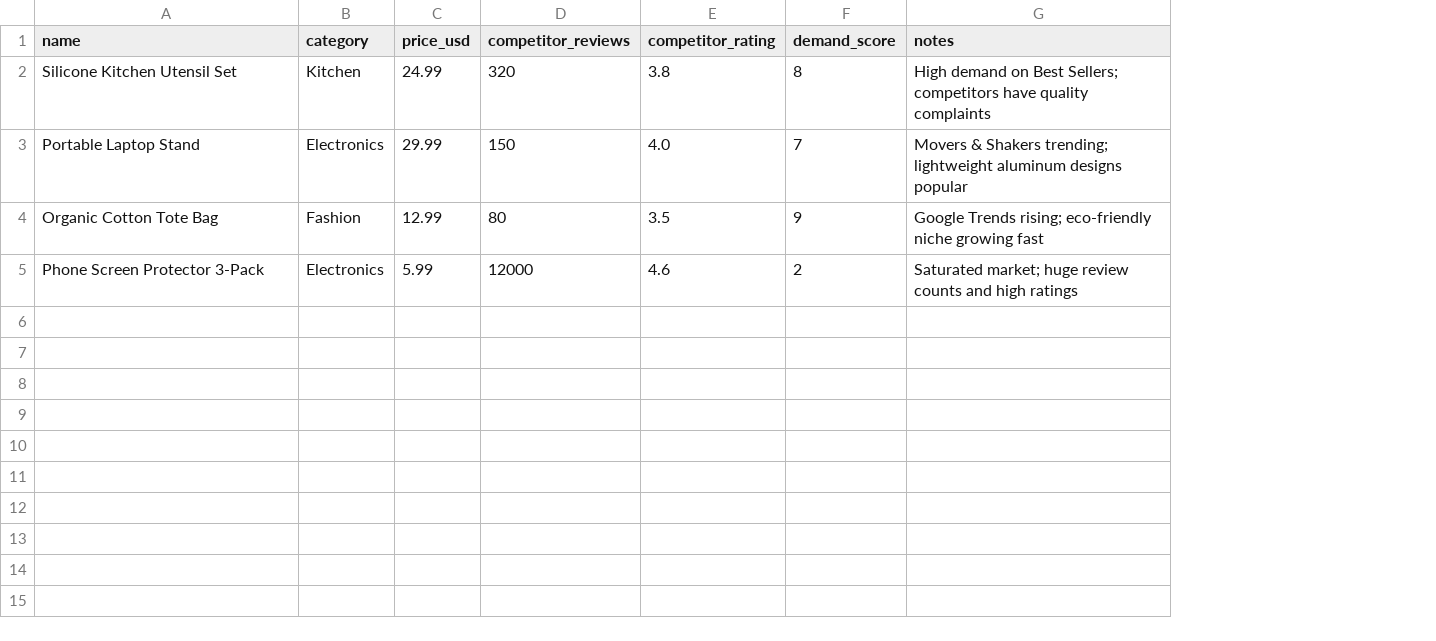
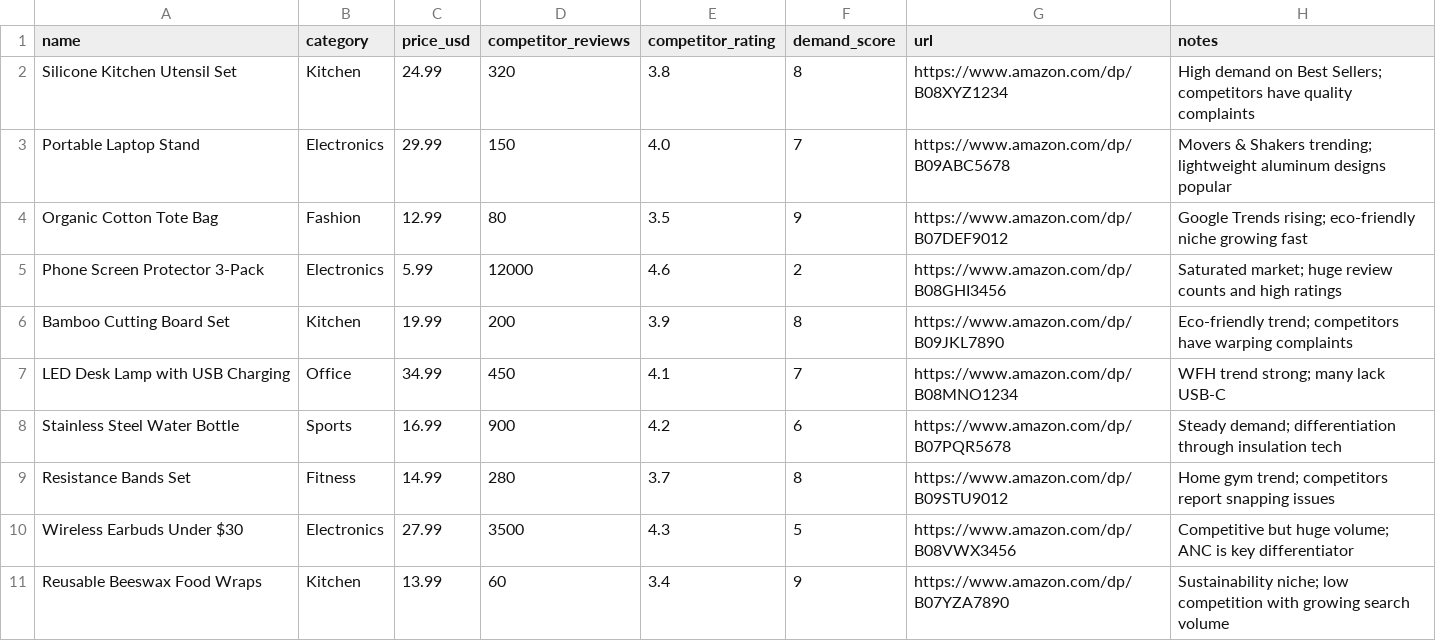
Before and after one commit to juliolimaconsultoria-oss/amazon-listing-automation, a CSV file: data/candidates.csv, drawn as a sheet; the diff names each change by its address in the sheet, - before the commit and + after, or states it on an @@ line.

```diff
--- a/data/candidates.csv
+++ b/data/candidates.csv
+column G (url), rows 2-5: https://www.amazon.com/dp/B08XYZ1234 | https://www.amazon.com/dp/B09ABC5678 | https://www.amazon.com/dp/B07DEF9012 | https://www.amazon.com/dp/B08GHI3456
+row 6: Bamboo Cutting Board Set | Kitchen | 19.99 | 200 | 3.9 | 8 | https://www.amazon.com/dp/B09JKL7890 | Eco-friendly trend; competitors have warping complaints
+row 7: LED Desk Lamp with USB Charging | Office | 34.99 | 450 | 4.1 | 7 | https://www.amazon.com/dp/B08MNO1234 | WFH trend strong; many lack USB-C
+row 8: Stainless Steel Water Bottle | Sports | 16.99 | 900 | 4.2 | 6 | https://www.amazon.com/dp/B07PQR5678 | Steady demand; differentiation through insulation tech
+row 9: Resistance Bands Set | Fitness | 14.99 | 280 | 3.7 | 8 | https://www.amazon.com/dp/B09STU9012 | Home gym trend; competitors report snapping issues
+row 10: Wireless Earbuds Under $30 | Electronics | 27.99 | 3500 | 4.3 | 5 | https://www.amazon.com/dp/B08VWX3456 | Competitive but huge volume; ANC is key differentiator
+row 11: Reusable Beeswax Food Wraps | Kitchen | 13.99 | 60 | 3.4 | 9 | https://www.amazon.com/dp/B07YZA7890 | Sustainability niche; low competition with growing search volume
```
Also changed, not shown: data/candidates_example.csv, 5 other files.
